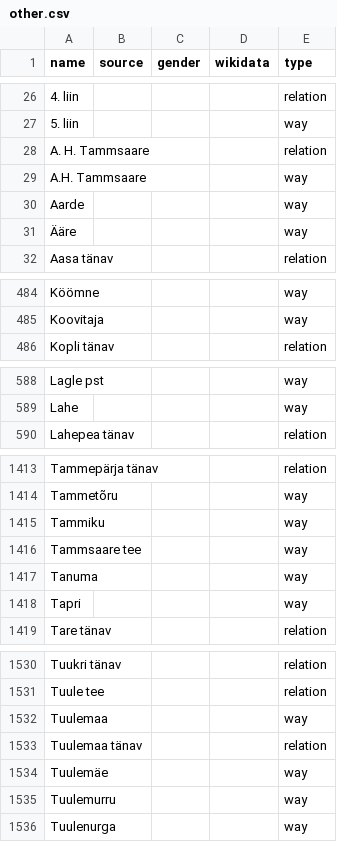
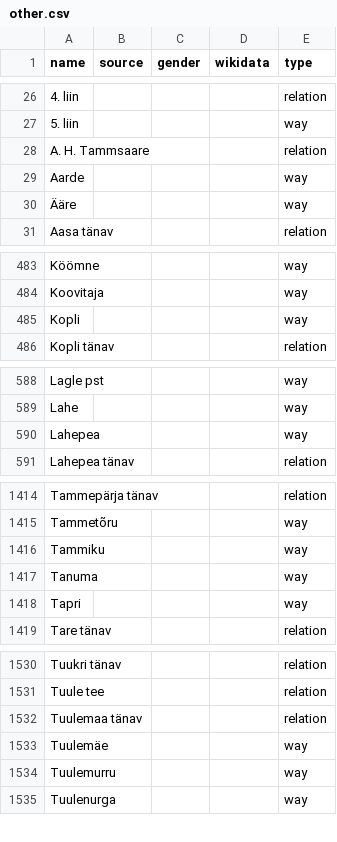
Before and after one commit to EqualStreetNames/equalstreetnames-tallinn, a CSV file: data/other.csv, drawn as a sheet; only a part is shown, gaps mark what is left out; removed rows and columns are numbered as before the commit, all else as after; the diff names each change by its address in the sheet, - before the commit and + after, or states it on an @@ line.

```diff
--- a/data/other.csv
+++ b/data/other.csv
-row 29: A.H. Tammsaare |  |  |  | way
+row 485: Kopli |  |  |  | way
+row 590: Lahepea |  |  |  | way
-row 1416: Tammsaare tee |  |  |  | way
-row 1532: Tuulemaa |  |  |  | way
```
Also changed, not shown: 3 other files.
